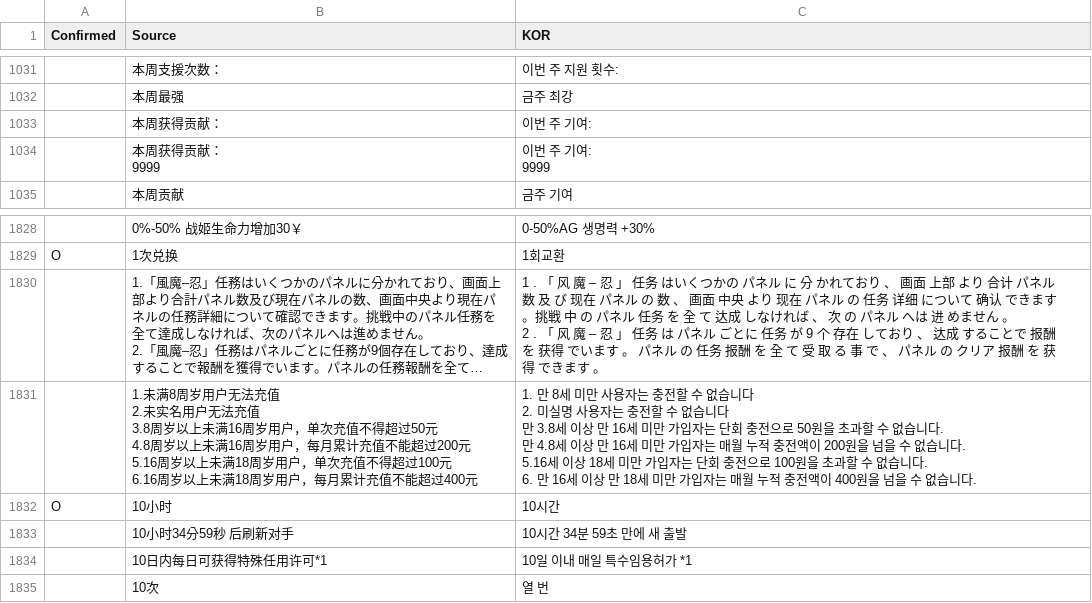
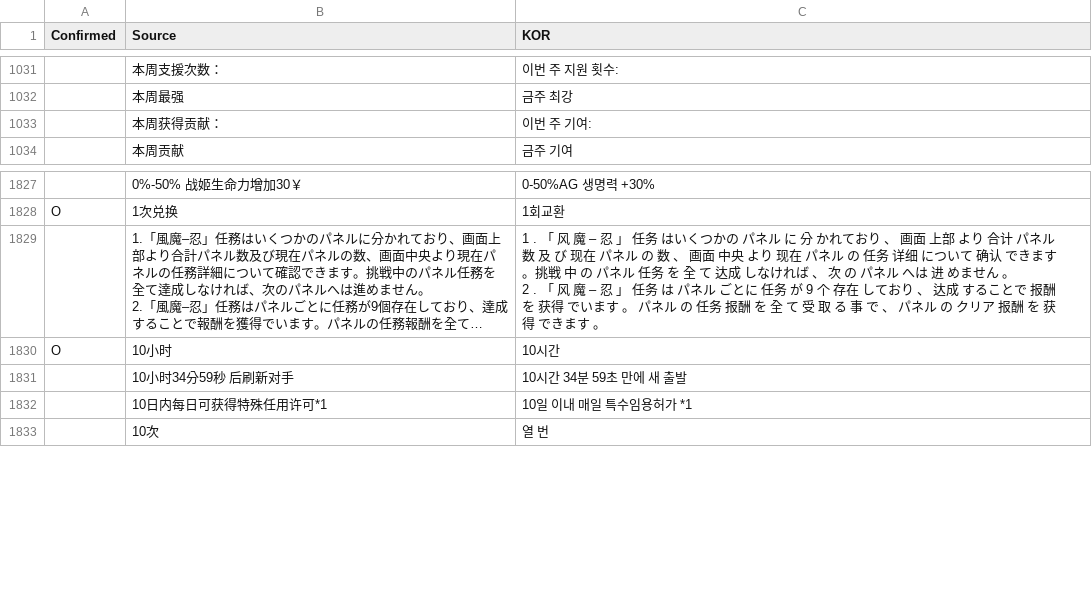
Before and after one commit to re4ever/AG_Translate, a CSV file: UISheet.csv, drawn as a sheet; only a part is shown, gaps mark what is left out; long unchanged cells end in …; ↵ is a line break in a cell; the diff names each change by its address in the sheet, - before the commit and + after, or states it on an @@ line.

```diff
--- a/UISheet.csv
+++ b/UISheet.csv
-row 1034:  | 本周获得贡献： ↵ 9999 | 이번 주 기여: ↵ 9999
-row 1831:  | 1.未满8周岁用户无法充值 ↵ 2.未实名用户无法充值 ↵ 3.8周岁以上未满16周岁用户，单次充值不得超过50元 ↵ 4.8周岁以上未满16周岁用户，每月累计充值不能超过200元 ↵ 5.16周岁以上未满18周岁用户，单次充值不得超过100元 ↵ 6.16周岁以上未满18周岁用户，每月累计充值不能超过400元 | 1. 만 8세 미만 사용자는 충전할 수 없습니다 ↵ 2. 미실명 사용자는 충전할 수 없습니다 ↵ 만 3.8세 이상 만 16세 미만 가입자는 단회 충전으로 50원을 초과할 수 없습니다. ↵ 만 4.8세 이상 만 16세 미만 가입자는 매월 누적 충전액이 200원을 넘을 수 없습니다. ↵ 5.16세 이상 18세 미만 가입자는 단회 충전으로 100원을 초과할 수 없습니다. ↵ 6. 만 16세 이상 만 18세 미만 가입자는 매월 누적 충전액이 400원을 넘을 수 없습니다.
```
Also changed, not shown: 5 other files.
